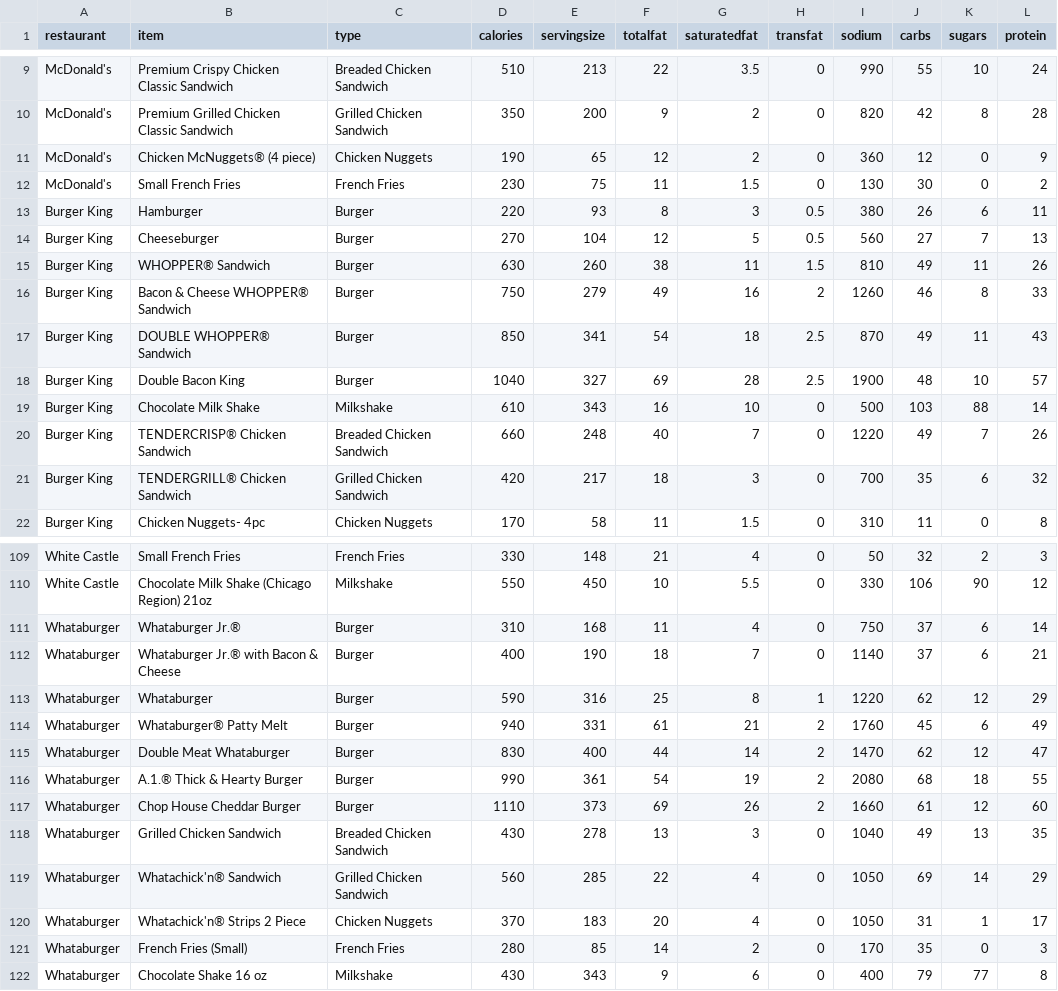
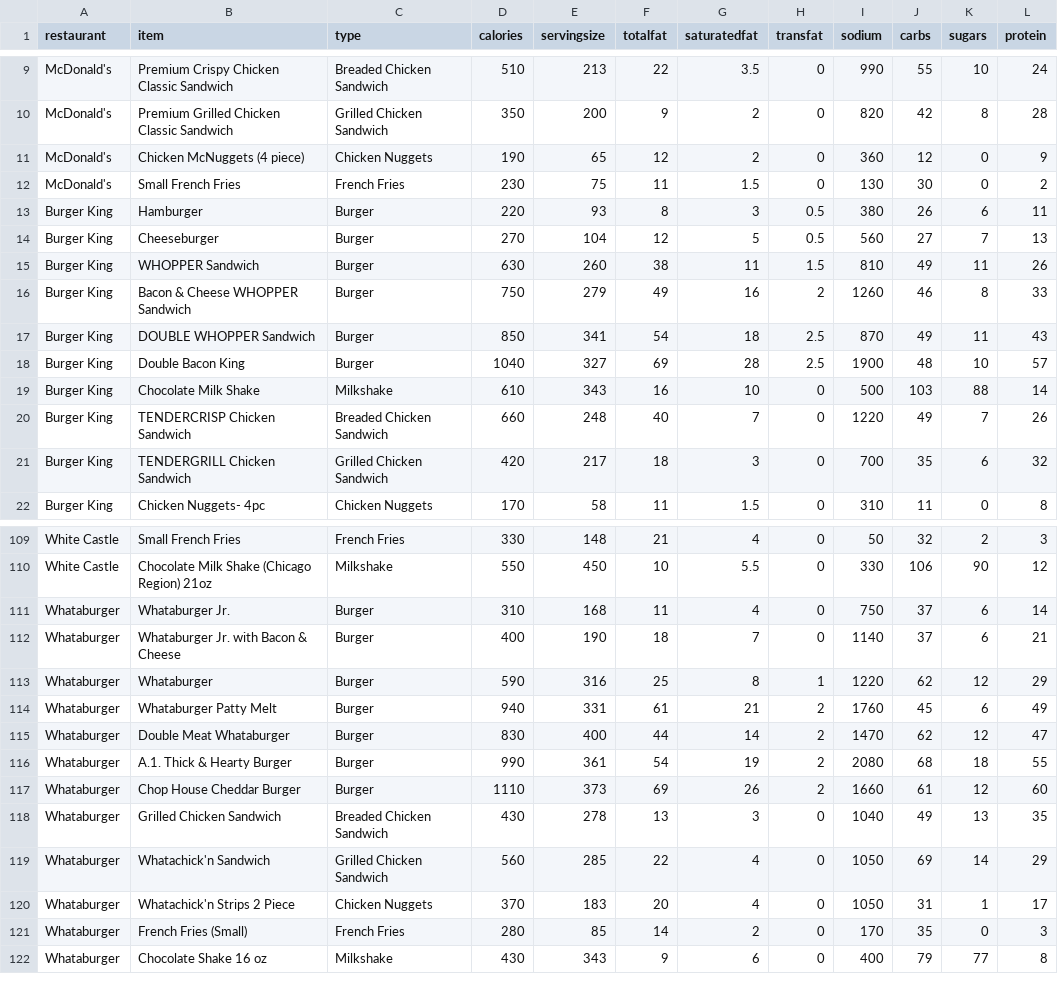
Before and after one commit to STAT-JET-ASU/Datasets, a CSV file: Instructor/fastfood2017.csv, drawn as a sheet; only a part is shown, gaps mark what is left out; the diff covers the shown part only.

Commit message:
Add files via upload

```diff
--- a/Instructor/fastfood2017.csv
+++ b/Instructor/fastfood2017.csv
@@ -10,3 +10,3 @@ McDonald's,Premium Crispy Chicken Classic Sandwich,Breaded Chicken Sandwich,510,
 McDonald's,Premium Grilled Chicken Classic Sandwich,Grilled Chicken Sandwich,350,200,9,2,0,820,42,8,28
-McDonald's,Chicken McNuggets® (4 piece),Chicken Nuggets,190,65,12,2,0,360,12,0,9
+McDonald's,Chicken McNuggets (4 piece),Chicken Nuggets,190,65,12,2,0,360,12,0,9
 McDonald's,Small French Fries,French Fries,230,75,11,1.5,0,130,30,0,2
@@ -14,9 +14,9 @@ Burger King,Hamburger,Burger,220,93,8,3,0.5,380,26,6,11
 Burger King,Cheeseburger,Burger,270,104,12,5,0.5,560,27,7,13
-Burger King,WHOPPER® Sandwich,Burger,630,260,38,11,1.5,810,49,11,26
-Burger King,Bacon & Cheese WHOPPER® Sandwich,Burger,750,279,49,16,2,1260,46,8,33
-Burger King,DOUBLE WHOPPER® Sandwich,Burger,850,341,54,18,2.5,870,49,11,43
+Burger King,WHOPPER Sandwich,Burger,630,260,38,11,1.5,810,49,11,26
+Burger King,Bacon & Cheese WHOPPER Sandwich,Burger,750,279,49,16,2,1260,46,8,33
+Burger King,DOUBLE WHOPPER Sandwich,Burger,850,341,54,18,2.5,870,49,11,43
 Burger King,Double Bacon King,Burger,1040,327,69,28,2.5,1900,48,10,57
 Burger King,Chocolate Milk Shake,Milkshake,610,343,16,10,0,500,103,88,14
-Burger King,TENDERCRISP® Chicken Sandwich,Breaded Chicken Sandwich,660,248,40,7,0,1220,49,7,26
-Burger King,TENDERGRILL® Chicken Sandwich,Grilled Chicken Sandwich,420,217,18,3,0,700,35,6,32
+Burger King,TENDERCRISP Chicken Sandwich,Breaded Chicken Sandwich,660,248,40,7,0,1220,49,7,26
+Burger King,TENDERGRILL Chicken Sandwich,Grilled Chicken Sandwich,420,217,18,3,0,700,35,6,32
 Burger King,Chicken Nuggets- 4pc,Chicken Nuggets,170,58,11,1.5,0,310,11,0,8
@@ -110,12 +110,12 @@ White Castle,Small French Fries,French Fries,330,148,21,4,0,50,32,2,3
 White Castle,Chocolate Milk Shake (Chicago Region) 21oz,Milkshake,550,450,10,5.5,0,330,106,90,12
-Whataburger,Whataburger Jr.®,Burger,310,168,11,4,0,750,37,6,14
-Whataburger,Whataburger Jr.® with Bacon & Cheese,Burger,400,190,18,7,0,1140,37,6,21
+Whataburger,Whataburger Jr.,Burger,310,168,11,4,0,750,37,6,14
+Whataburger,Whataburger Jr. with Bacon & Cheese,Burger,400,190,18,7,0,1140,37,6,21
 Whataburger,Whataburger,Burger,590,316,25,8,1,1220,62,12,29
-Whataburger,Whataburger® Patty Melt,Burger,940,331,61,21,2,1760,45,6,49
+Whataburger,Whataburger Patty Melt,Burger,940,331,61,21,2,1760,45,6,49
 Whataburger,Double Meat Whataburger,Burger,830,400,44,14,2,1470,62,12,47
-Whataburger,A.1.® Thick & Hearty Burger,Burger,990,361,54,19,2,2080,68,18,55
+Whataburger,A.1. Thick & Hearty Burger,Burger,990,361,54,19,2,2080,68,18,55
 Whataburger,Chop House Cheddar Burger,Burger,1110,373,69,26,2,1660,61,12,60
 Whataburger,Grilled Chicken Sandwich,Breaded Chicken Sandwich,430,278,13,3,0,1040,49,13,35
-Whataburger,Whatachick'n® Sandwich,Grilled Chicken Sandwich,560,285,22,4,0,1050,69,14,29
-Whataburger,Whatachick'n® Strips 2 Piece,Chicken Nuggets,370,183,20,4,0,1050,31,1,17
+Whataburger,Whatachick'n Sandwich,Grilled Chicken Sandwich,560,285,22,4,0,1050,69,14,29
+Whataburger,Whatachick'n Strips 2 Piece,Chicken Nuggets,370,183,20,4,0,1050,31,1,17
 Whataburger,French Fries (Small),French Fries,280,85,14,2,0,170,35,0,3
```
Also changed, not shown: 9 edited cells elsewhere in this file.
